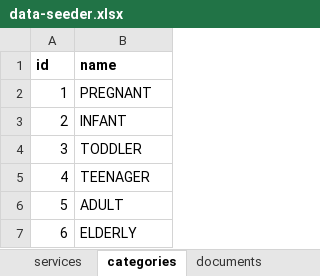
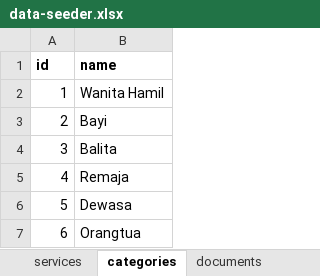
Before and after one commit to siruhay/mod-posyandu, an Excel workbook: database/masters/data-seeder.xlsx, sheet categories, drawn as a sheet; values as stored, in another font and other column widths than the file's, no borders; the diff names each change by its address in the sheet, - before the commit and + after, or states it on an @@ line.

Commit message:
update

```diff
--- a/database/masters/data-seeder.xlsx (sheet categories)
+++ b/database/masters/data-seeder.xlsx (sheet categories)
-B2 (name): PREGNANT
+B2 (name): Wanita Hamil
-B3 (name): INFANT
+B3 (name): Bayi
-B4 (name): TODDLER
+B4 (name): Balita
-B5 (name): TEENAGER
+B5 (name): Remaja
-B6 (name): ADULT
+B6 (name): Dewasa
-B7 (name): ELDERLY
+B7 (name): Orangtua
```
